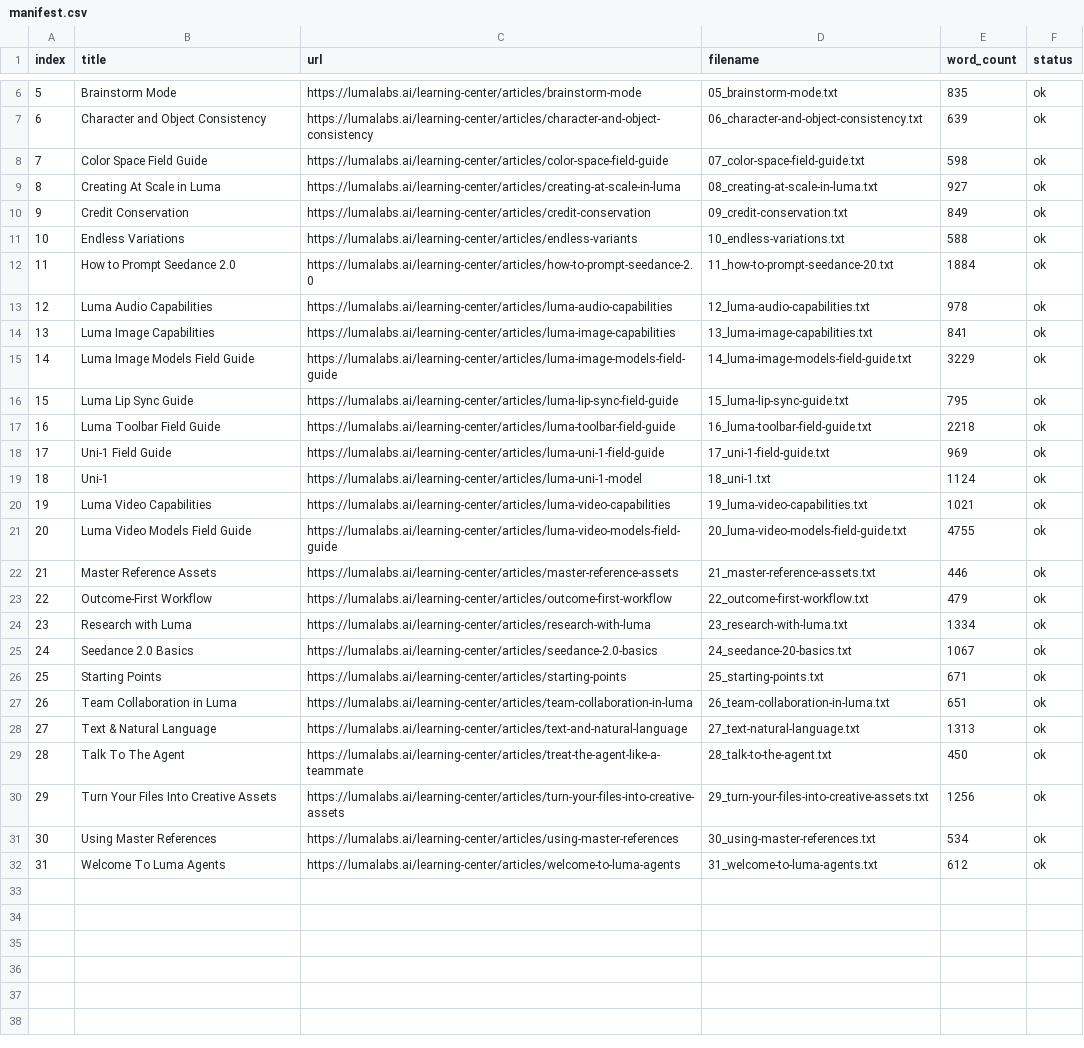
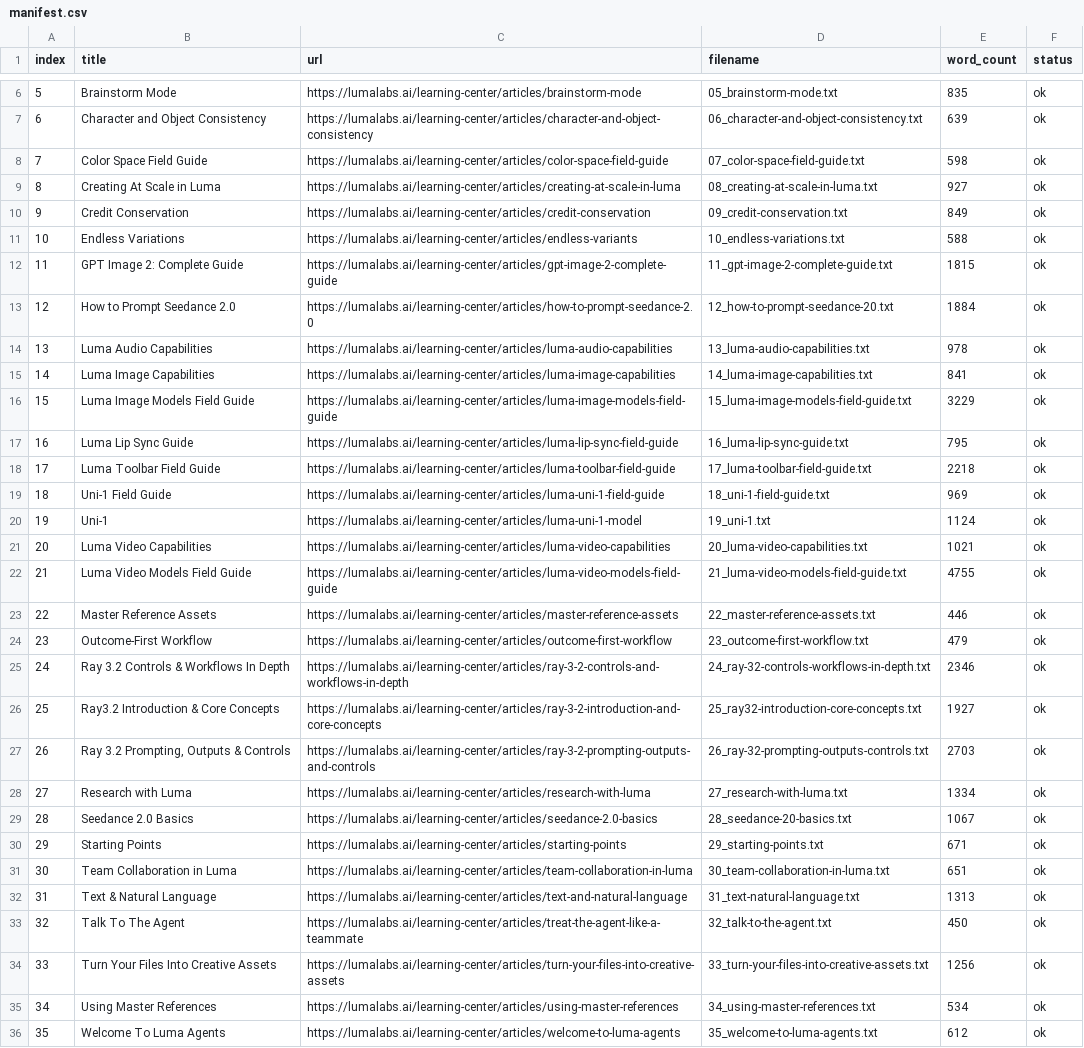
Before and after one commit to TalmadgeReynolds/Luma, a CSV file: scripts/luma_learning_center_plain_text_exporter/luma_learning_center_plain_text_articles/manifest.csv, drawn as a sheet; only a part is shown, gaps mark what is left out; addresses are those after the commit; the diff names each change by its address in the sheet, - before the commit and + after, or states it on an @@ line.

Commit message:
Improve RAG pipeline, automated ingestion, and authenticated sync ask APIAdd hybrid retrieval across webinar transcripts and Learning Center articles using semantic plus keyword searchIntegrate Claude-based contextualization and embedding flow for stronger answer qualityAdd hot-folder automation to ingest transcript and video pairs and assign S3 video URLs from filenamesAdd article ingestion script behavior to discover new content while skipping already-ingested itemsAdd authenticated POST /ask/sync endpoint with X-API-Key for external integrations while keeping SSE /ask behavior for UI

```diff
--- a/scripts/luma_learning_center_plain_text_exporter/luma_learning_center_plain_text_articles/manifest.csv
+++ b/scripts/luma_learning_center_plain_text_exporter/luma_learning_center_plain_text_articles/manifest.csv
+row 12: 11 | GPT Image 2: Complete Guide | https://lumalabs.ai/learning-center/articles/gpt-image-2-complete-guide | 11_gpt-image-2-complete-guide.txt | 1815 | ok
@@ column A (index) renumbered from row 13 down @@
-D13 (filename): 11_how-to-prompt-seedance-20.txt
+D13 (filename): 12_how-to-prompt-seedance-20.txt
-D14 (filename): 12_luma-audio-capabilities.txt
+D14 (filename): 13_luma-audio-capabilities.txt
-D15 (filename): 13_luma-image-capabilities.txt
+D15 (filename): 14_luma-image-capabilities.txt
-D16 (filename): 14_luma-image-models-field-guide.txt
+D16 (filename): 15_luma-image-models-field-guide.txt
-D17 (filename): 15_luma-lip-sync-guide.txt
+D17 (filename): 16_luma-lip-sync-guide.txt
-D18 (filename): 16_luma-toolbar-field-guide.txt
+D18 (filename): 17_luma-toolbar-field-guide.txt
-D19 (filename): 17_uni-1-field-guide.txt
+D19 (filename): 18_uni-1-field-guide.txt
-D20 (filename): 18_uni-1.txt
+D20 (filename): 19_uni-1.txt
-D21 (filename): 19_luma-video-capabilities.txt
+D21 (filename): 20_luma-video-capabilities.txt
-D22 (filename): 20_luma-video-models-field-guide.txt
+D22 (filename): 21_luma-video-models-field-guide.txt
-D23 (filename): 21_master-reference-assets.txt
+D23 (filename): 22_master-reference-assets.txt
-D24 (filename): 22_outcome-first-workflow.txt
+D24 (filename): 23_outcome-first-workflow.txt
+row 25: 24 | Ray 3.2 Controls & Workflows In Depth | https://lumalabs.ai/learning-center/articles/ray-3-2-controls-and-workflows-in-depth | 24_ray-32-controls-workflows-in-depth.txt | 2346 | ok
+row 26: 25 | Ray3.2 Introduction & Core Concepts | https://lumalabs.ai/learning-center/articles/ray-3-2-introduction-and-core-concepts | 25_ray32-introduction-core-concepts.txt | 1927 | ok
+row 27: 26 | Ray 3.2 Prompting, Outputs & Controls | https://lumalabs.ai/learning-center/articles/ray-3-2-prompting-outputs-and-controls | 26_ray-32-prompting-outputs-controls.txt | 2703 | ok
-D28 (filename): 23_research-with-luma.txt
+D28 (filename): 27_research-with-luma.txt
-D29 (filename): 24_seedance-20-basics.txt
+D29 (filename): 28_seedance-20-basics.txt
-D30 (filename): 25_starting-points.txt
+D30 (filename): 29_starting-points.txt
-D31 (filename): 26_team-collaboration-in-luma.txt
+D31 (filename): 30_team-collaboration-in-luma.txt
-D32 (filename): 27_text-natural-language.txt
+D32 (filename): 31_text-natural-language.txt
-D33 (filename): 28_talk-to-the-agent.txt
+D33 (filename): 32_talk-to-the-agent.txt
-D34 (filename): 29_turn-your-files-into-creative-assets.txt
+D34 (filename): 33_turn-your-files-into-creative-assets.txt
-D35 (filename): 30_using-master-references.txt
+D35 (filename): 34_using-master-references.txt
-D36 (filename): 31_welcome-to-luma-agents.txt
+D36 (filename): 35_welcome-to-luma-agents.txt
```
Also changed, not shown: 7 other files.
